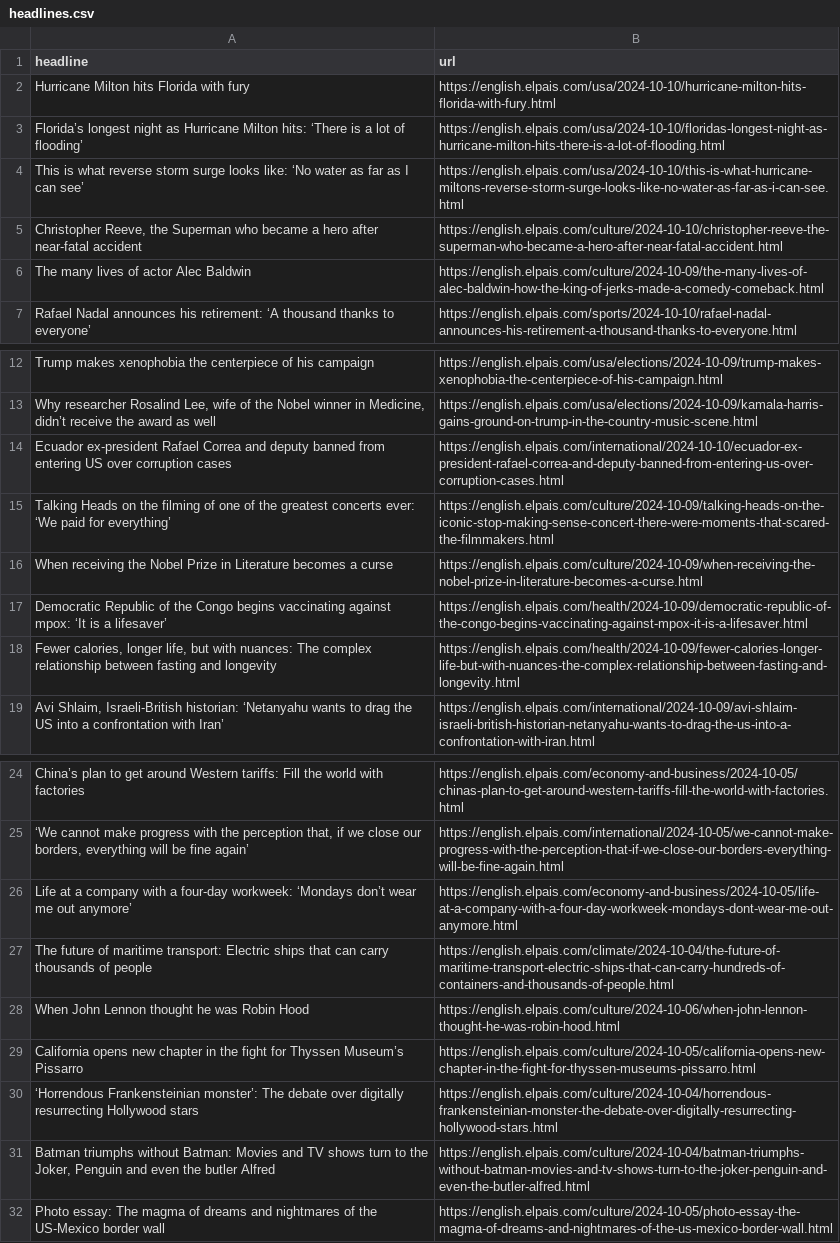
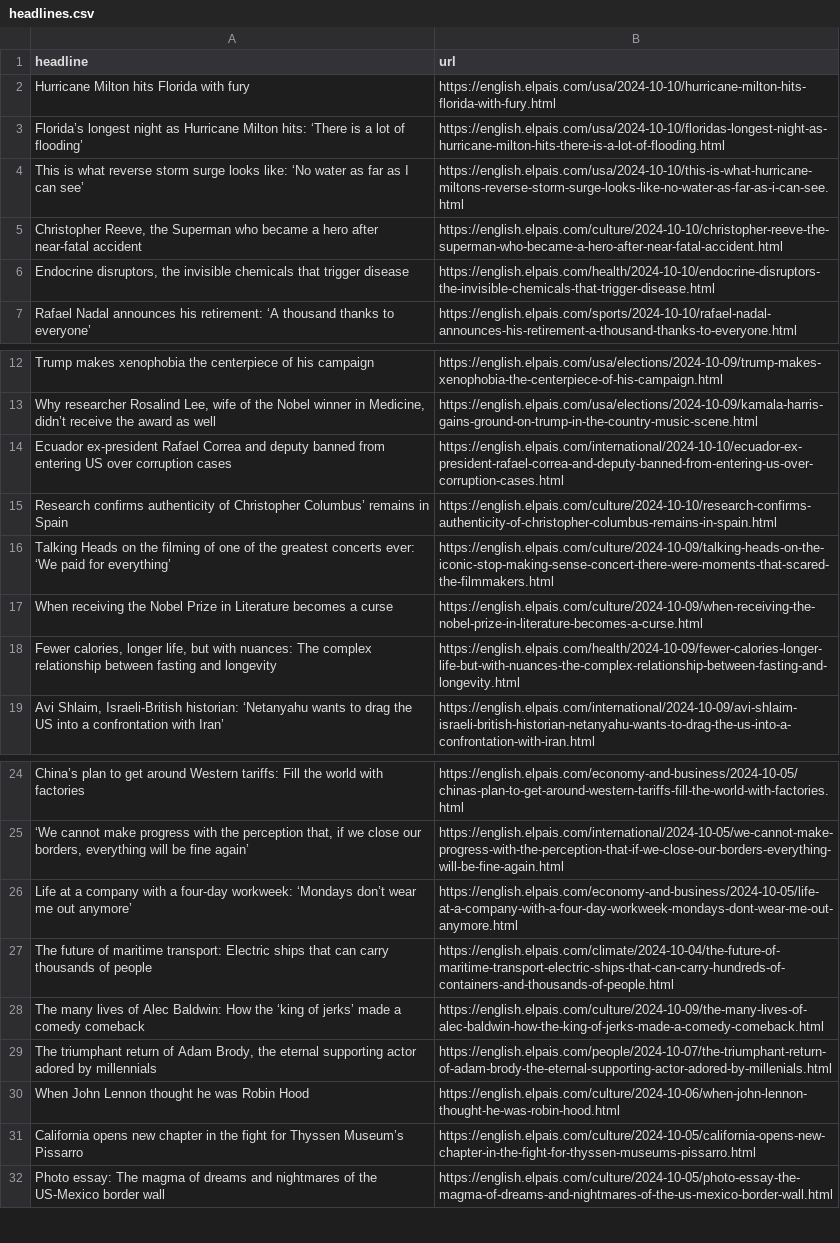
Before and after one commit to JSorrell99/el-pais-autoscraper, a CSV file: headlines.csv, drawn as a sheet; only a part is shown, gaps mark what is left out.

```diff
--- a/headlines.csv
+++ b/headlines.csv
@@ -5,3 +5,3 @@ This is what reverse storm surge looks like: ‘No water as far as I can see’,
 "Christopher Reeve, the Superman who became a hero after near-fatal accident",https://english.elpais.com/culture/2024-10-10/christopher-reeve-the-superman-who-became-a-hero-after-near-fatal-accident.html
-The many lives of actor Alec Baldwin,https://english.elpais.com/culture/2024-10-09/the-many-lives-of-alec-baldwin-how-the-king-of-jerks-made-a-comedy-comeback.html
+"Endocrine disruptors, the invisible chemicals that trigger disease",https://english.elpais.com/health/2024-10-10/endocrine-disruptors-the-invisible-chemicals-that-trigger-disease.html
 Rafael Nadal announces his retirement: ‘A thousand thanks to everyone’,https://english.elpais.com/sports/2024-10-10/rafael-nadal-announces-his-retirement-a-thousand-thanks-to-everyone.html
@@ -14,5 +14,5 @@ Trump makes xenophobia the centerpiece of his campaign,https://english.elpais.co
 Ecuador ex-president Rafael Correa and deputy banned from entering US over corruption cases,https://english.elpais.com/international/2024-10-10/ecuador-ex-president-rafael-correa-and-deputy-banned-from-entering-us-over-corruption-cases.html
+Research confirms authenticity of Christopher Columbus’ remains in Spain,https://english.elpais.com/culture/2024-10-10/research-confirms-authenticity-of-christopher-columbus-remains-in-spain.html
 Talking Heads on the filming of one of the greatest concerts ever: ‘We paid for everything’,https://english.elpais.com/culture/2024-10-09/talking-heads-on-the-iconic-stop-making-sense-concert-there-were-moments-that-scared-the-filmmakers.html
 When receiving the Nobel Prize in Literature becomes a curse,https://english.elpais.com/culture/2024-10-09/when-receiving-the-nobel-prize-in-literature-becomes-a-curse.html
-Democratic Republic of the Congo begins vaccinating against mpox: ‘It is a lifesaver’,https://english.elpais.com/health/2024-10-09/democratic-republic-of-the-congo-begins-vaccinating-against-mpox-it-is-a-lifesaver.html
 "Fewer calories, longer life, but with nuances: The complex relationship between fasting and longevity",https://english.elpais.com/health/2024-10-09/fewer-calories-longer-life-but-with-nuances-the-complex-relationship-between-fasting-and-longevity.html
@@ -27,6 +27,6 @@ Life at a company with a four-day workweek: ‘Mondays don’t wear me out anymo
 The future of maritime transport: Electric ships that can carry thousands of people,https://english.elpais.com/climate/2024-10-04/the-future-of-maritime-transport-electric-ships-that-can-carry-hundreds-of-containers-and-thousands-of-people.html
+The many lives of Alec Baldwin: How the ‘king of jerks’ made a comedy comeback,https://english.elpais.com/culture/2024-10-09/the-many-lives-of-alec-baldwin-how-the-king-of-jerks-made-a-comedy-comeback.html
+"The triumphant return of Adam Brody, the eternal supporting actor adored by millennials",https://english.elpais.com/people/2024-10-07/the-triumphant-return-of-adam-brody-the-eternal-supporting-actor-adored-by-millenials.html
 When John Lennon thought he was Robin Hood,https://english.elpais.com/culture/2024-10-06/when-john-lennon-thought-he-was-robin-hood.html
 California opens new chapter in the fight for Thyssen Museum’s Pissarro  ,https://english.elpais.com/culture/2024-10-05/california-opens-new-chapter-in-the-fight-for-thyssen-museums-pissarro.html
-‘Horrendous Frankensteinian monster’: The debate over digitally resurrecting Hollywood stars,https://english.elpais.com/culture/2024-10-04/horrendous-frankensteinian-monster-the-debate-over-digitally-resurrecting-hollywood-stars.html
-"Batman triumphs without Batman: Movies and TV shows turn to the Joker, Penguin and even the butler Alfred",https://english.elpais.com/culture/2024-10-04/batman-triumphs-without-batman-movies-and-tv-shows-turn-to-the-joker-penguin-and-even-the-butler-alfred.html
 Photo essay: The magma of dreams and nightmares of the US-Mexico border wall,https://english.elpais.com/culture/2024-10-05/photo-essay-the-magma-of-dreams-and-nightmares-of-the-us-mexico-border-wall.html
```
